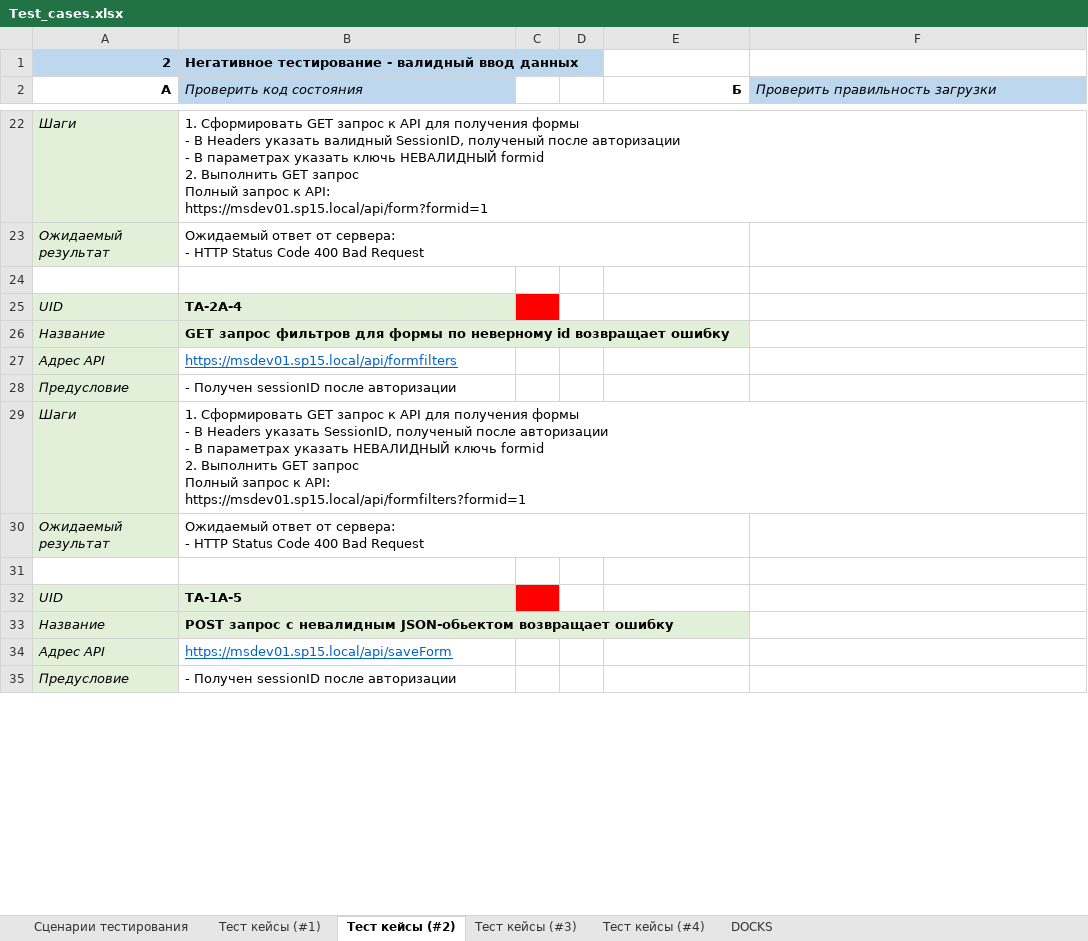
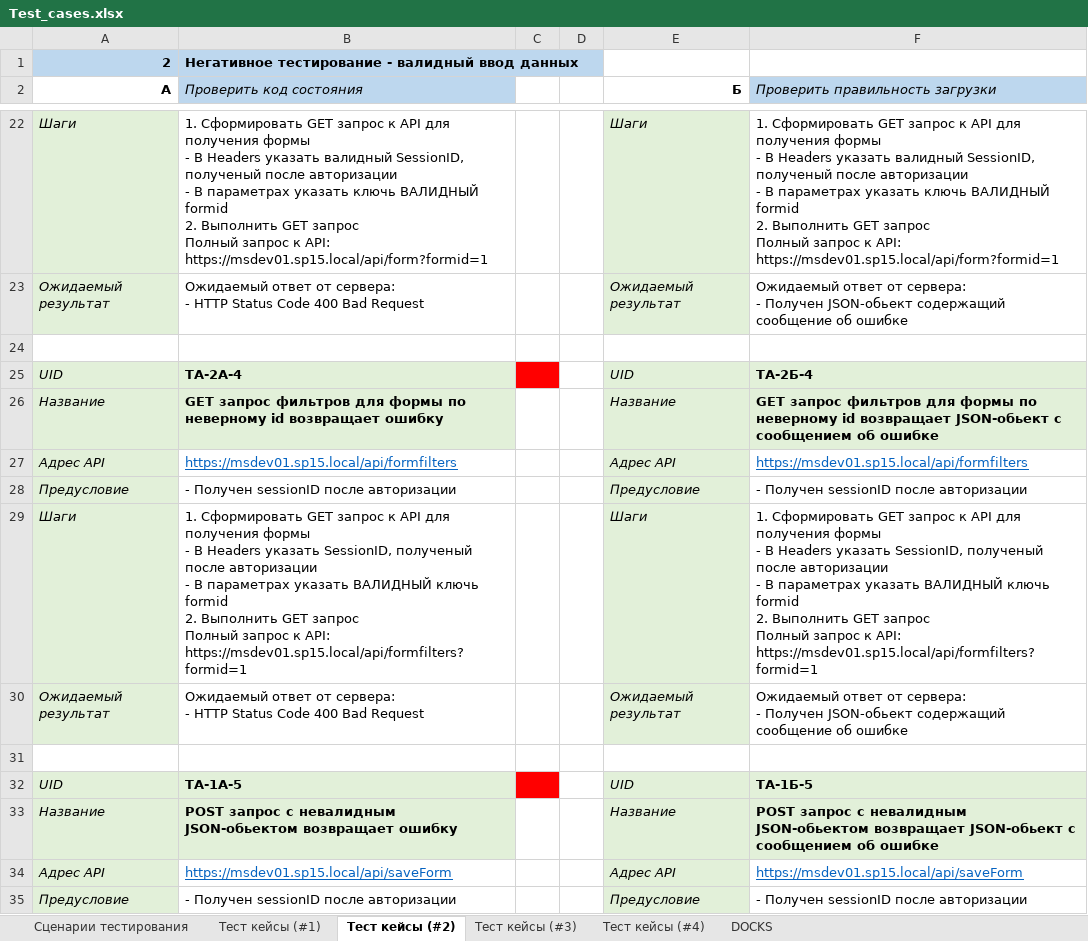
Before and after one commit to gribanoveu/Api-Testing, an Excel workbook: doc/Test_cases.xlsx, sheet Тест кейсы (#2), drawn as a sheet; only a part is shown, gaps mark what is left out; values as stored, in another font and other column widths than the file's, no borders; ↵ is a line break in a cell; the diff covers the shown part only; the diff names each change by its address in the sheet, - before the commit and + after, or states it on an @@ line.

```diff
--- a/doc/Test_cases.xlsx (sheet Тест кейсы (#2))
+++ b/doc/Test_cases.xlsx (sheet Тест кейсы (#2))
-B22 (Проверить код состояния): …указать ключь НЕВАЛИДНЫЙ formid ↵ 2.…
+B22 (Проверить код состояния): …указать ключь ВАЛИДНЫЙ formid ↵ 2.…
-E22:E23 fill: none
+E22:E23 fill: #E2F0D9
-E22 (Б): (empty)
+E22 (Б): Шаги
-F22 (Проверить правильность загрузки): (empty)
+F22 (Проверить правильность загрузки): 1. Сформировать GET запрос к API для получения формы ↵ - В Headers указать валидный SessionID, полученый после авторизации ↵ - В параметрах указать ключь ВАЛИДНЫЙ formid ↵ 2. Выполнить GET запрос ↵ Полный запрос к API: ↵ https://msdev01.sp15.local/api/form?formid=1
-E23 (Б): (empty)
+E23 (Б): Ожидаемый результат
-F23 (Проверить правильность загрузки): (empty)
+F23 (Проверить правильность загрузки): Ожидаемый ответ от сервера: ↵ - Получен JSON-обьект содержащий сообщение об ошибке
-E25 (Б): (empty)
+E25 (Б): UID
-E25:F26 fill: none
+E25:F26 fill: #E2F0D9
-F25 (Проверить правильность загрузки): (empty)
+F25 (Проверить правильность загрузки): TA-2Б-4
-E26 (Б): (empty)
+E26 (Б): Название
-F26 (Проверить правильность загрузки): (empty)
+F26 (Проверить правильность загрузки): GET запрос фильтров для формы по неверному id возвращает JSON-обьект с сообщением об ошибке
-E27 (Б): (empty)
+E27 (Б): Адрес API
-E27:E30 fill: none
+E27:E30 fill: #E2F0D9
-F27 (Проверить правильность загрузки): (empty)
+F27 (Проверить правильность загрузки): https://msdev01.sp15.local/api/formfilters
-E28 (Б): (empty)
+E28 (Б): Предусловие
-F28 (Проверить правильность загрузки): (empty)
+F28 (Проверить правильность загрузки): - Получен sessionID после авторизации
-B29 (Проверить код состояния): …параметрах указать НЕВАЛИДНЫЙ ключь formid…
+B29 (Проверить код состояния): …параметрах указать ВАЛИДНЫЙ ключь formid…
-E29 (Б): (empty)
+E29 (Б): Шаги
-F29 (Проверить правильность загрузки): (empty)
+F29 (Проверить правильность загрузки): 1. Сформировать GET запрос к API для получения формы ↵ - В Headers указать SessionID, полученый после авторизации ↵ - В параметрах указать ВАЛИДНЫЙ ключь formid ↵ 2. Выполнить GET запрос ↵ Полный запрос к API: ↵ https://msdev01.sp15.local/api/formfilters?formid=1
-E30 (Б): (empty)
+E30 (Б): Ожидаемый результат
-F30 (Проверить правильность загрузки): (empty)
+F30 (Проверить правильность загрузки): Ожидаемый ответ от сервера: ↵ - Получен JSON-обьект содержащий сообщение об ошибке
-E32 (Б): (empty)
+E32 (Б): UID
-E32:F33 fill: none
+E32:F33 fill: #E2F0D9
-F32 (Проверить правильность загрузки): (empty)
+F32 (Проверить правильность загрузки): TA-1Б-5
-E33 (Б): (empty)
+E33 (Б): Название
-F33 (Проверить правильность загрузки): (empty)
+F33 (Проверить правильность загрузки): POST запрос с невалидным JSON-обьектом возвращает JSON-обьект с сообщением об ошибке
-E34 (Б): (empty)
+E34 (Б): Адрес API
-E34:E35 fill: none
+E34:E35 fill: #E2F0D9
-F34 (Проверить правильность загрузки): (empty)
+F34 (Проверить правильность загрузки): https://msdev01.sp15.local/api/saveForm
-E35 (Б): (empty)
+E35 (Б): Предусловие
-F35 (Проверить правильность загрузки): (empty)
+F35 (Проверить правильность загрузки): - Получен sessionID после авторизации
```
Also changed, not shown: 32 edited cells and cell formats elsewhere in this sheet, sheet Тест кейсы (#3), sheet Тест кейсы (#4), 1 other file.
